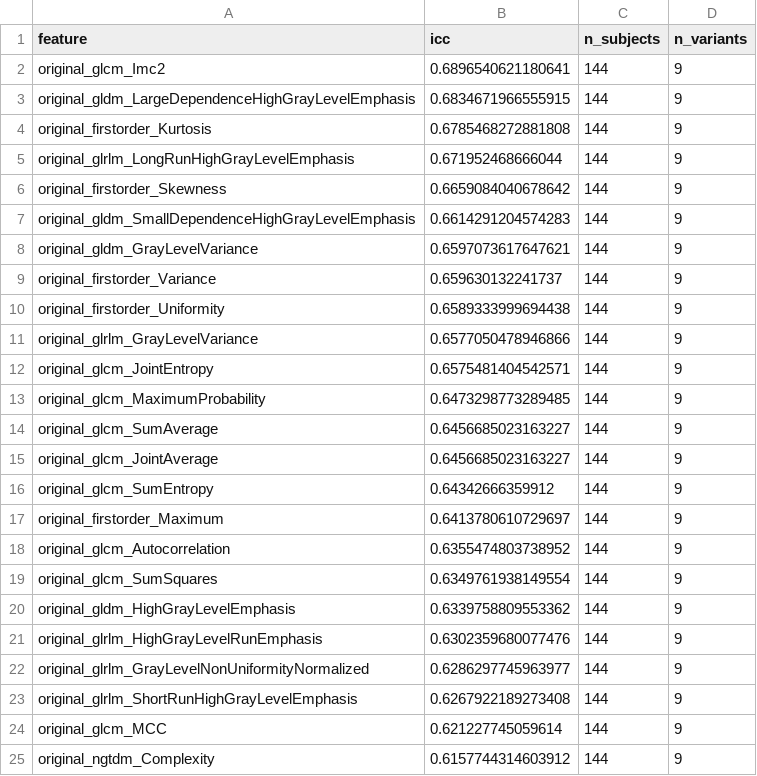
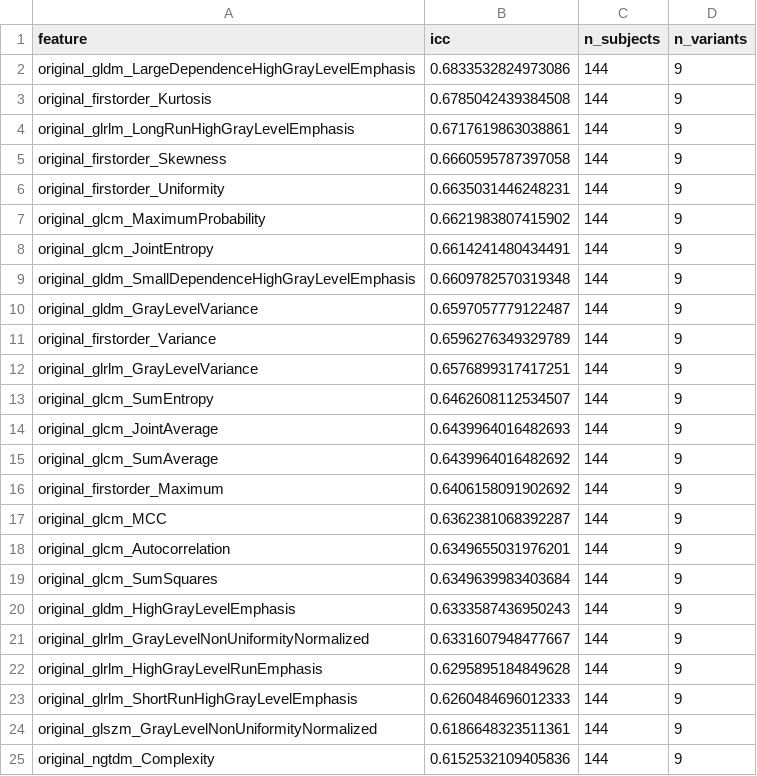
Before and after one commit to pabolimor99/tfg-radiomics-pipeline, a CSV file: outputs/features/icc_features_discard.csv, drawn as a sheet; only a part is shown; the diff covers the shown part only.

```diff
--- a/outputs/features/icc_features_discard.csv
+++ b/outputs/features/icc_features_discard.csv
@@ -1,25 +1,25 @@
 feature,icc,n_subjects,n_variants
-original_glcm_Imc2,0.6896540621180641,144,9
-original_gldm_LargeDependenceHighGrayLevelEmphasis,0.6834671966555915,144,9
-original_firstorder_Kurtosis,0.6785468272881808,144,9
-original_glrlm_LongRunHighGrayLevelEmphasis,0.671952468666044,144,9
-original_firstorder_Skewness,0.6659084040678642,144,9
-original_gldm_SmallDependenceHighGrayLevelEmphasis,0.6614291204574283,144,9
-original_gldm_GrayLevelVariance,0.6597073617647621,144,9
-original_firstorder_Variance,0.659630132241737,144,9
-original_firstorder_Uniformity,0.6589333999694438,144,9
-original_glrlm_GrayLevelVariance,0.6577050478946866,144,9
-original_glcm_JointEntropy,0.6575481404542571,144,9
-original_glcm_MaximumProbability,0.6473298773289485,144,9
-original_glcm_SumAverage,0.6456685023163227,144,9
-original_glcm_JointAverage,0.6456685023163227,144,9
-original_glcm_SumEntropy,0.64342666359912,144,9
-original_firstorder_Maximum,0.6413780610729697,144,9
-original_glcm_Autocorrelation,0.6355474803738952,144,9
-original_glcm_SumSquares,0.6349761938149554,144,9
-original_gldm_HighGrayLevelEmphasis,0.6339758809553362,144,9
-original_glrlm_HighGrayLevelRunEmphasis,0.6302359680077476,144,9
-original_glrlm_GrayLevelNonUniformityNormalized,0.6286297745963977,144,9
-original_glrlm_ShortRunHighGrayLevelEmphasis,0.6267922189273408,144,9
-original_glcm_MCC,0.621227745059614,144,9
-original_ngtdm_Complexity,0.6157744314603912,144,9
+original_gldm_LargeDependenceHighGrayLevelEmphasis,0.6833532824973086,144,9
+original_firstorder_Kurtosis,0.6785042439384508,144,9
+original_glrlm_LongRunHighGrayLevelEmphasis,0.6717619863038861,144,9
+original_firstorder_Skewness,0.6660595787397058,144,9
+original_firstorder_Uniformity,0.6635031446248231,144,9
+original_glcm_MaximumProbability,0.6621983807415902,144,9
+original_glcm_JointEntropy,0.6614241480434491,144,9
+original_gldm_SmallDependenceHighGrayLevelEmphasis,0.6609782570319348,144,9
+original_gldm_GrayLevelVariance,0.6597057779122487,144,9
+original_firstorder_Variance,0.6596276349329789,144,9
+original_glrlm_GrayLevelVariance,0.6576899317417251,144,9
+original_glcm_SumEntropy,0.6462608112534507,144,9
+original_glcm_JointAverage,0.6439964016482693,144,9
+original_glcm_SumAverage,0.6439964016482692,144,9
+original_firstorder_Maximum,0.6406158091902692,144,9
+original_glcm_MCC,0.6362381068392287,144,9
+original_glcm_Autocorrelation,0.6349655031976201,144,9
+original_glcm_SumSquares,0.6349639983403684,144,9
+original_gldm_HighGrayLevelEmphasis,0.6333587436950243,144,9
+original_glrlm_GrayLevelNonUniformityNormalized,0.6331607948477667,144,9
+original_glrlm_HighGrayLevelRunEmphasis,0.6295895184849628,144,9
+original_glrlm_ShortRunHighGrayLevelEmphasis,0.6260484696012333,144,9
+original_glszm_GrayLevelNonUniformityNormalized,0.6186648323511361,144,9
+original_ngtdm_Complexity,0.6152532109405836,144,9
```
Also changed, not shown: 1 removed row and 25 edited cells elsewhere in this file, outputs/features/delta_features_uid.csv, outputs/features/icc_features_keep.csv, 21 other files.
